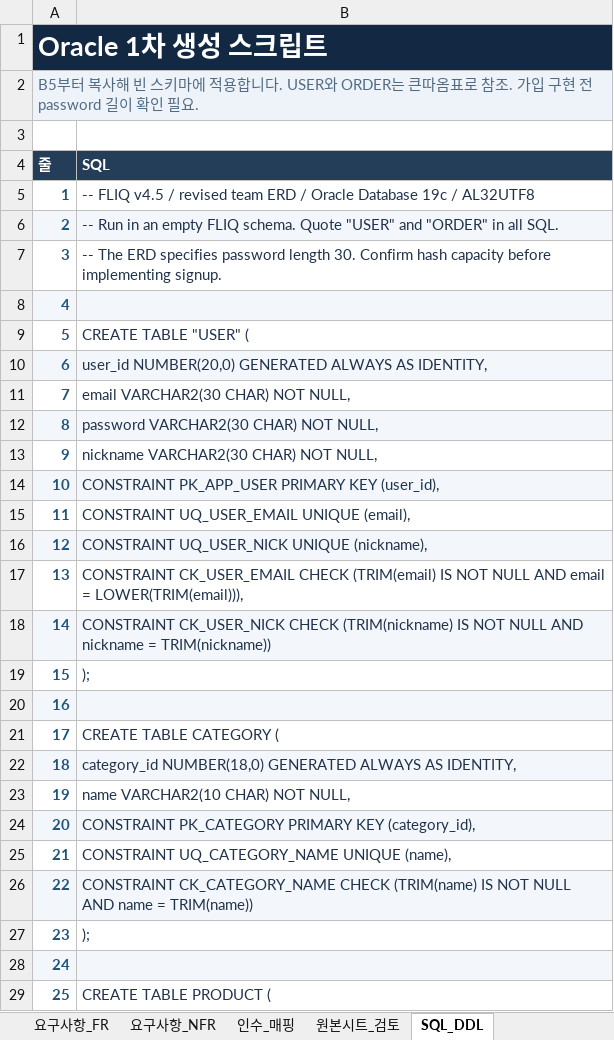
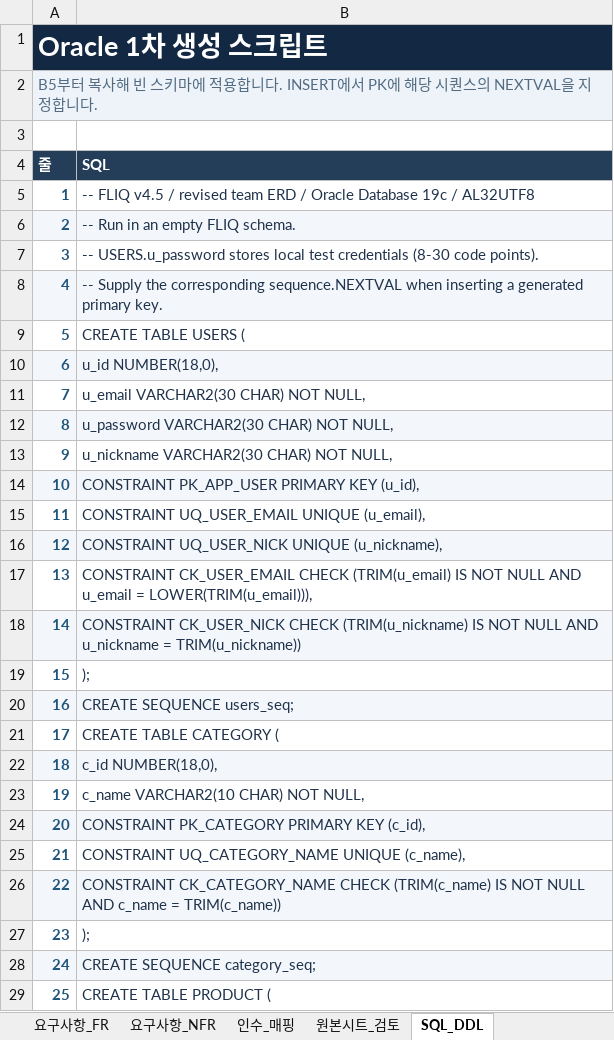
Before and after one commit to 9re9ori0426/FLIQ, an Excel workbook: FLIQ_테이블명세서.xlsx, sheet SQL_DDL, drawn as a sheet; only a part is shown; values as stored, in another font and other column widths than the file's, no borders; the diff covers the shown part only; the diff names each change by its address in the sheet, - before the commit and + after, or states it on an @@ line.

Commit message:
Table setting

```diff
--- a/FLIQ_테이블명세서.xlsx (sheet SQL_DDL)
+++ b/FLIQ_테이블명세서.xlsx (sheet SQL_DDL)
-A2 (줄): …합니다. USER와 ORDER는 큰따옴표로 참조. 가입 구현 전 password 길이 확인 필요.
+A2 (줄): …합니다. INSERT에서 PK에 해당 시퀀스의 NEXTVAL을 지정합니다.
-B6 (SQL): …FLIQ schema. Quote "USER" and "ORDER" in all SQL.
+B6 (SQL): …FLIQ schema.
-B7 (SQL): -- The ERD specifies password length 30. Confirm hash capacity before implementing signup.
+B7 (SQL): -- USERS.u_password stores local test credentials (8-30 code points).
-B8 (SQL): (empty)
+B8 (SQL): -- Supply the corresponding sequence.NEXTVAL when inserting a generated primary key.
-B9 (SQL): CREATE TABLE "USER" (
+B9 (SQL): CREATE TABLE USERS (
-B10 (SQL): user_id NUMBER(20,0) GENERATED ALWAYS AS IDENTITY,
+B10 (SQL): u_id NUMBER(18,0),
-B11 (SQL): email VARCHAR2(30 CHAR) NOT NULL,
+B11 (SQL): u_email VARCHAR2(30 CHAR) NOT NULL,
-B12 (SQL): password VARCHAR2(30 CHAR) NOT NULL,
+B12 (SQL): u_password VARCHAR2(30 CHAR) NOT NULL,
-B13 (SQL): nickname VARCHAR2(30 CHAR) NOT NULL,
+B13 (SQL): u_nickname VARCHAR2(30 CHAR) NOT NULL,
-B14 (SQL): CONSTRAINT PK_APP_USER PRIMARY KEY (user_id),
+B14 (SQL): CONSTRAINT PK_APP_USER PRIMARY KEY (u_id),
-B15 (SQL): CONSTRAINT UQ_USER_EMAIL UNIQUE (email),
+B15 (SQL): CONSTRAINT UQ_USER_EMAIL UNIQUE (u_email),
-B16 (SQL): CONSTRAINT UQ_USER_NICK UNIQUE (nickname),
+B16 (SQL): CONSTRAINT UQ_USER_NICK UNIQUE (u_nickname),
-B17 (SQL): …CK_USER_EMAIL CHECK (TRIM(email) IS NOT NULL AND email = LOWER(TRIM(email))),
+B17 (SQL): …CK_USER_EMAIL CHECK (TRIM(u_email) IS NOT NULL AND u_email = LOWER(TRIM(u_email))),
-B18 (SQL): …CK_USER_NICK CHECK (TRIM(nickname) IS NOT NULL AND nickname = TRIM(nickname))
+B18 (SQL): …CK_USER_NICK CHECK (TRIM(u_nickname) IS NOT NULL AND u_nickname = TRIM(u_nickname))
-B20 (SQL): (empty)
+B20 (SQL): CREATE SEQUENCE users_seq;
-B22 (SQL): category_id NUMBER(18,0) GENERATED ALWAYS AS IDENTITY,
+B22 (SQL): c_id NUMBER(18,0),
-B23 (SQL): name VARCHAR2(10 CHAR) NOT NULL,
+B23 (SQL): c_name VARCHAR2(10 CHAR) NOT NULL,
-B24 (SQL): …PRIMARY KEY (category_id),
+B24 (SQL): …PRIMARY KEY (c_id),
-B25 (SQL): CONSTRAINT UQ_CATEGORY_NAME UNIQUE (name),
+B25 (SQL): CONSTRAINT UQ_CATEGORY_NAME UNIQUE (c_name),
-B26 (SQL): …CK_CATEGORY_NAME CHECK (TRIM(name) IS NOT NULL AND name = TRIM(name))
+B26 (SQL): …CK_CATEGORY_NAME CHECK (TRIM(c_name) IS NOT NULL AND c_name = TRIM(c_name))
-B28 (SQL): (empty)
+B28 (SQL): CREATE SEQUENCE category_seq;
```
Also changed, not shown: 146 edited cells elsewhere in this sheet, sheet 제약조건, sheet 컬럼, sheet 관계, sheet 요구사항_FR, sheet 상태코드, sheet 서비스규칙, 6 more sheets, 5 other files.
